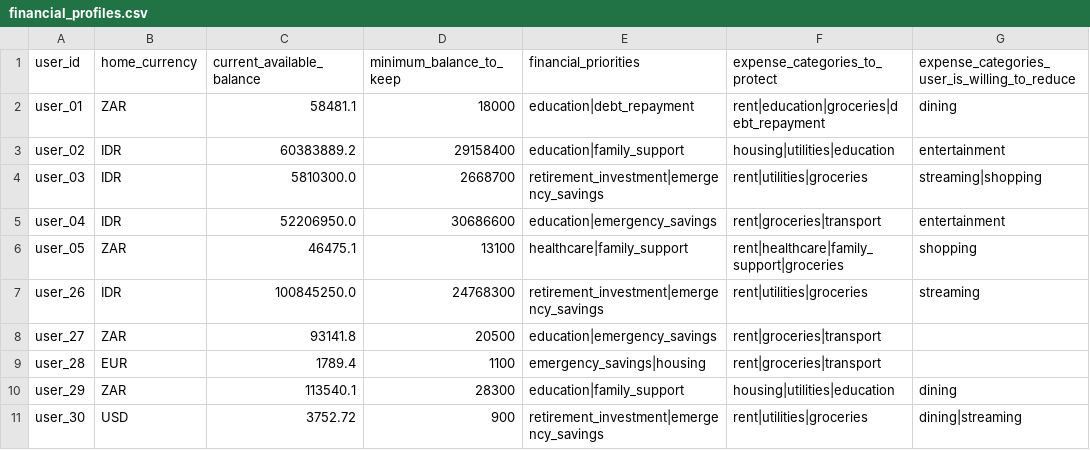
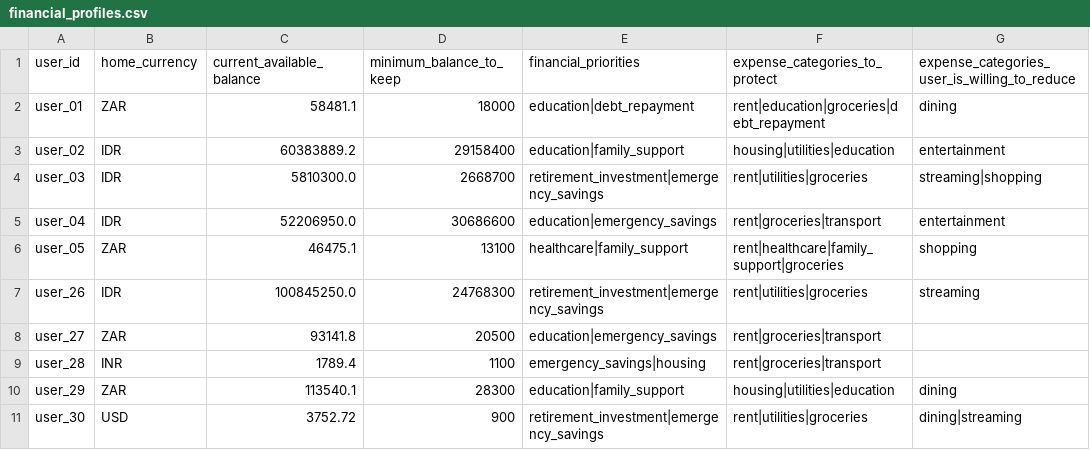
Before and after one commit to GITS0001/FIN4YOU_Prototype, a CSV file: data/prototype/financial_profiles.csv, drawn as a sheet; only a part is shown; the diff names each change by its address in the sheet, - before the commit and + after, or states it on an @@ line.

Commit message:
fix: change user_28 to INR and fix DataLoader path resolution

```diff
--- a/data/prototype/financial_profiles.csv
+++ b/data/prototype/financial_profiles.csv
-B9 (home_currency): EUR
+B9 (home_currency): INR
```
Also changed, not shown: 2 other files.
